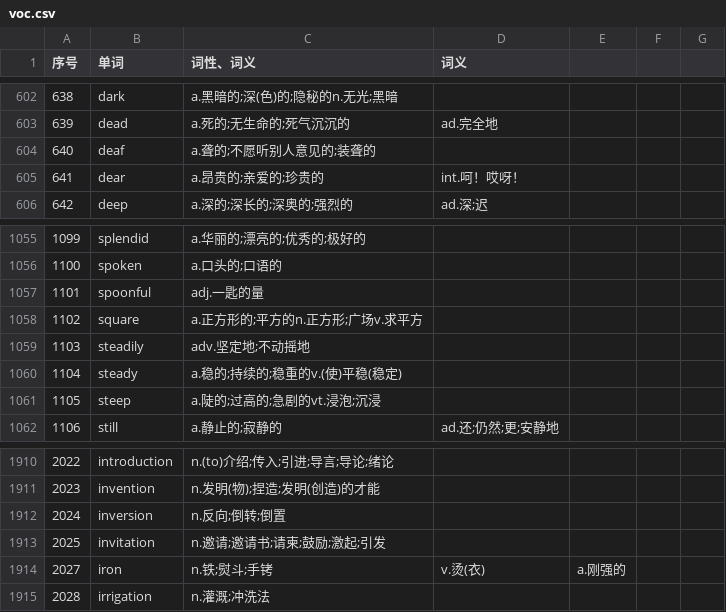
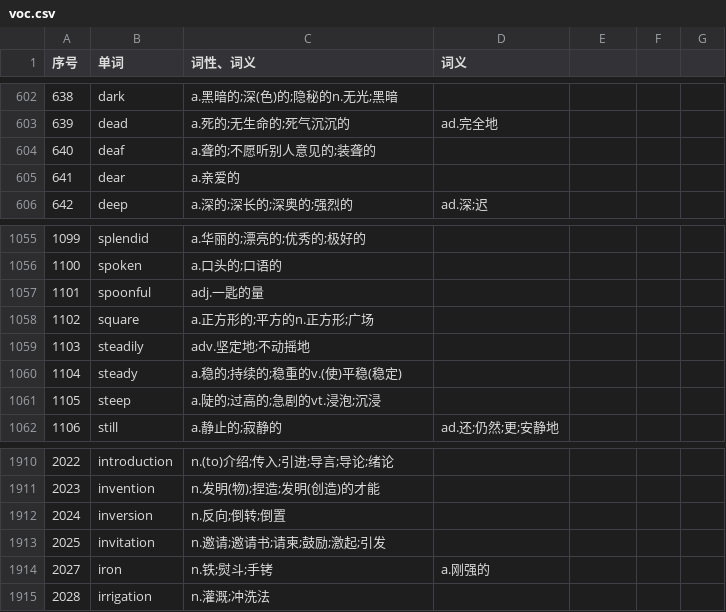
Before and after one commit to ZhangBohan233/DuckSonTranslator, a CSV file: src/main/resources/trashsoftware/duckSonTranslator/dict/voc.csv, drawn as a sheet; only a part is shown, gaps mark what is left out.

```diff
--- a/src/main/resources/trashsoftware/duckSonTranslator/dict/voc.csv
+++ b/src/main/resources/trashsoftware/duckSonTranslator/dict/voc.csv
@@ -604,3 +604,3 @@
 640,deaf,a.聋的;不愿听别人意见的;装聋的,,,,
-641,dear,a.昂贵的;亲爱的;珍贵的,int.呵！哎呀！,,,
+641,dear,a.亲爱的,,,,
 642,deep,a.深的;深长的;深奥的;强烈的,ad.深;迟,,,
@@ -1057,3 +1057,3 @@
 1101,spoonful,adj.一匙的量,,,,
-1102,square,a.正方形的;平方的n.正方形;广场v.求平方,,,,
+1102,square,a.正方形的;平方的n.正方形;广场,,,,
 1103,steadily,adv.坚定地;不动摇地,,,,
@@ -1913,3 +1913,3 @@
 2025,invitation,n.邀请;邀请书;请柬;鼓励;激起;引发,,,,
-2027,iron,n.铁;熨斗;手铐,v.烫(衣),a.刚强的,,
+2027,iron,n.铁;熨斗;手铐,a.刚强的,,,
 2028,irrigation,n.灌溉;冲洗法,,,,
```
Also changed, not shown: 11 other files.
